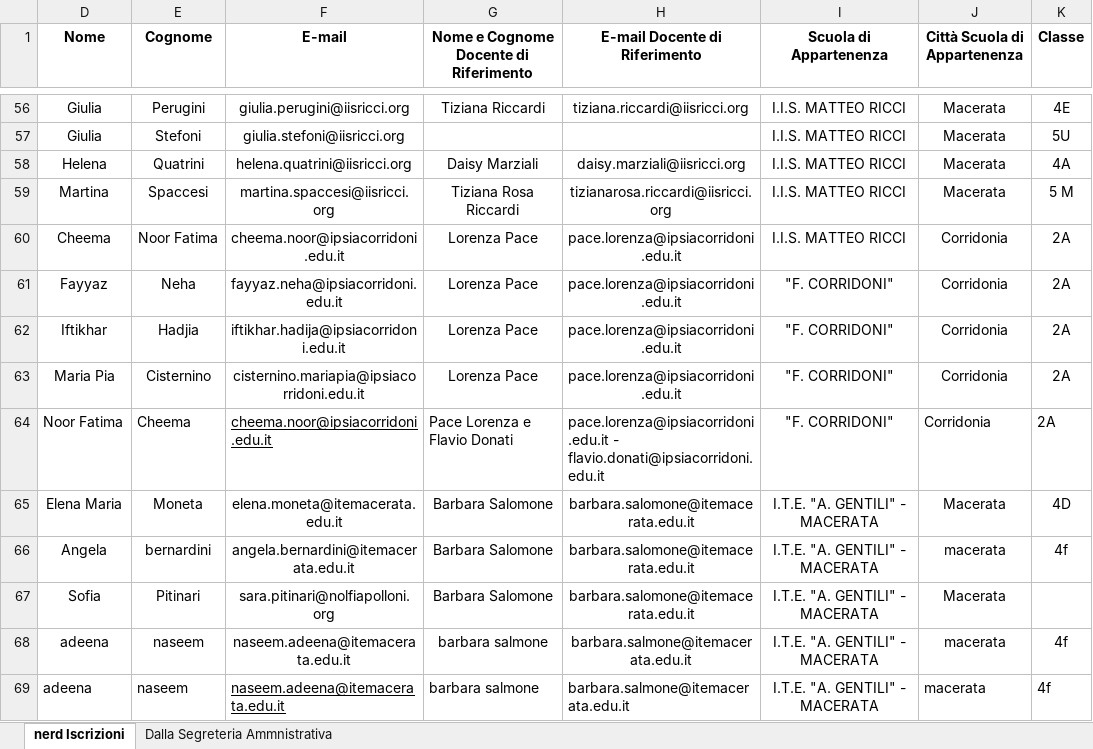
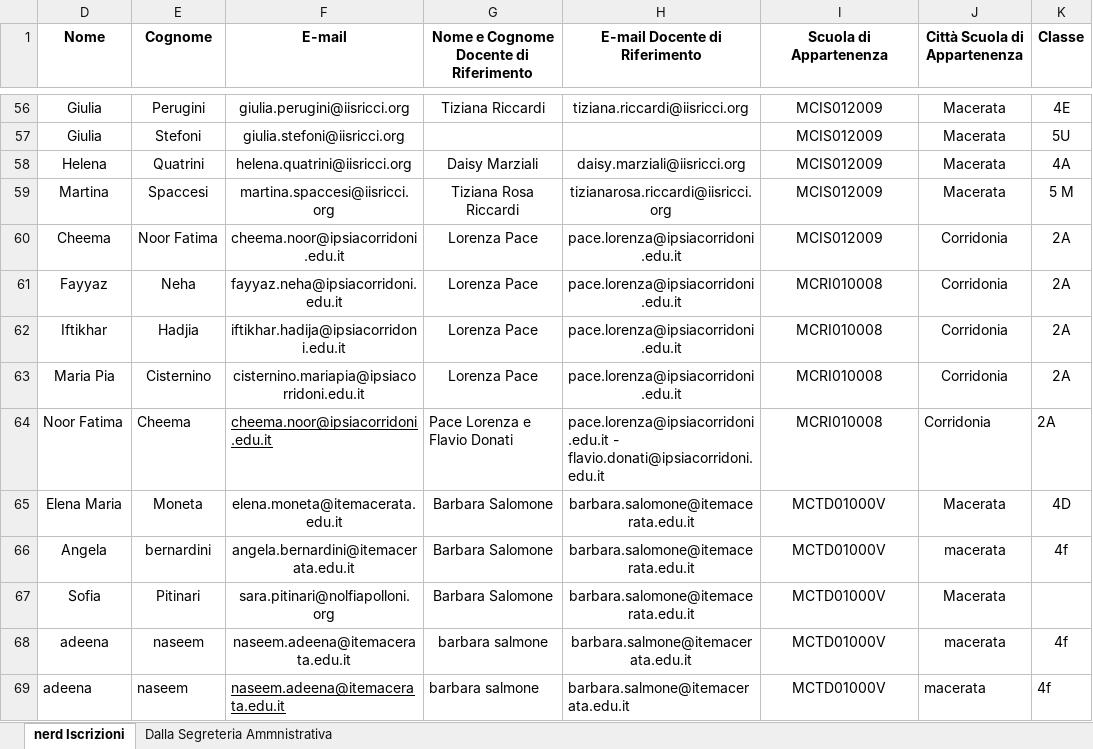
Before and after one commit to Cino0/PiattaformaPCTO, an Excel workbook: src/main/resources/Progetto-NERD-2021-2022.xlsx, sheet nerd Iscrizioni, drawn as a sheet; only a part is shown, gaps mark what is left out; values as stored, in another font and other column widths than the file's, no borders; table styles not drawn; the diff covers the shown part only; the diff names each change by its address in the sheet, - before the commit and + after, or states it on an @@ line.

```diff
--- a/src/main/resources/Progetto-NERD-2021-2022.xlsx (sheet nerd Iscrizioni)
+++ b/src/main/resources/Progetto-NERD-2021-2022.xlsx (sheet nerd Iscrizioni)
-I56:I60 (Scuola di Appartenenza): I.I.S. MATTEO RICCI
+I56:I60 (Scuola di Appartenenza): MCIS012009
-I61:I64 (Scuola di Appartenenza): "F. CORRIDONI"
+I61:I64 (Scuola di Appartenenza): MCRI010008
-I65:I69 (Scuola di Appartenenza): I.T.E. "A. GENTILI" - MACERATA
+I65:I69 (Scuola di Appartenenza): MCTD01000V
```
Also changed, not shown: 165 edited cells elsewhere in this sheet, 16 other files.
